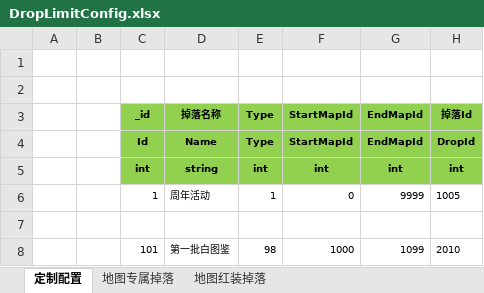
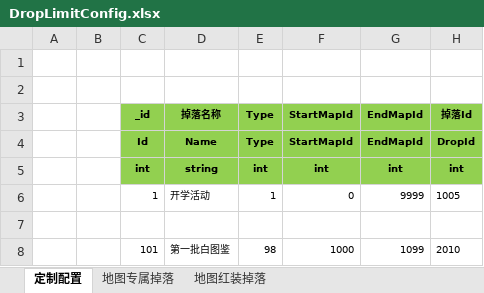
Before and after one commit to wokanjianyang/WrittenLegend, an Excel workbook: Excel/DropLimitConfig.xlsx, sheet 定制配置, drawn as a sheet; only a part is shown; values as stored, in another font and other column widths than the file's, no borders; conditional formats not drawn; the diff names each change by its address in the sheet, - before the commit and + after, or states it on an @@ line.

```diff
--- a/Excel/DropLimitConfig.xlsx (sheet 定制配置)
+++ b/Excel/DropLimitConfig.xlsx (sheet 定制配置)
-D6 (掉落名称): 周年活动
+D6 (掉落名称): 开学活动
```
Also changed, not shown: Excel/FestiveConfig.xlsx, 8 other files.
